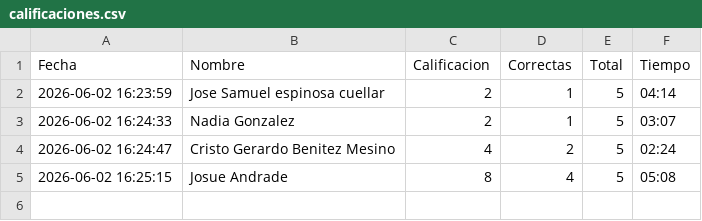
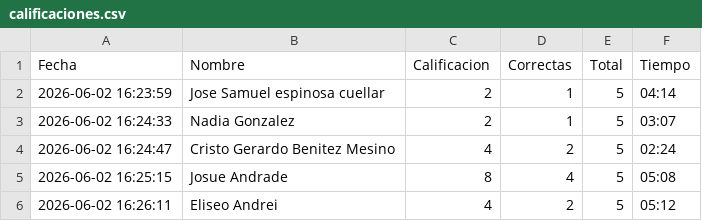
Before and after one commit to gbdiazc/Intro-python-cientifico-2026, a CSV file: calificaciones.csv, drawn as a sheet; the diff names each change by its address in the sheet, - before the commit and + after, or states it on an @@ line.

Commit message:
Calificacion: Eliseo Andrei — 4/10

```diff
--- a/calificaciones.csv
+++ b/calificaciones.csv
+row 6: 2026-06-02 16:26:11 | Eliseo Andrei | 4 | 2 | 5 | 05:12
```
